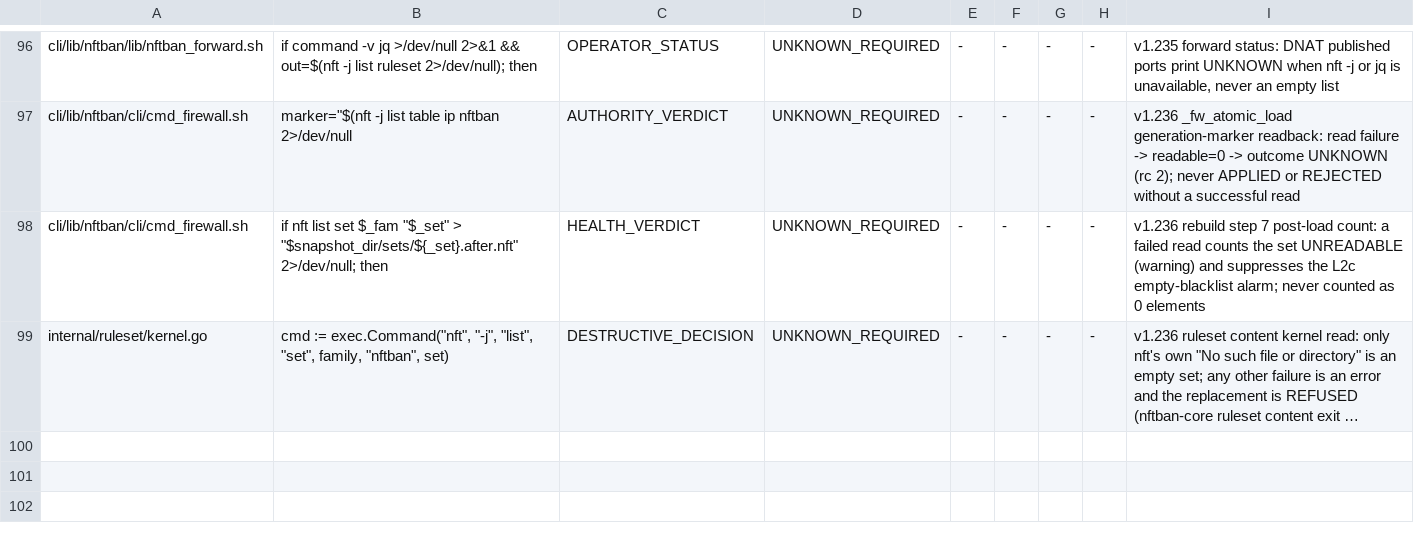
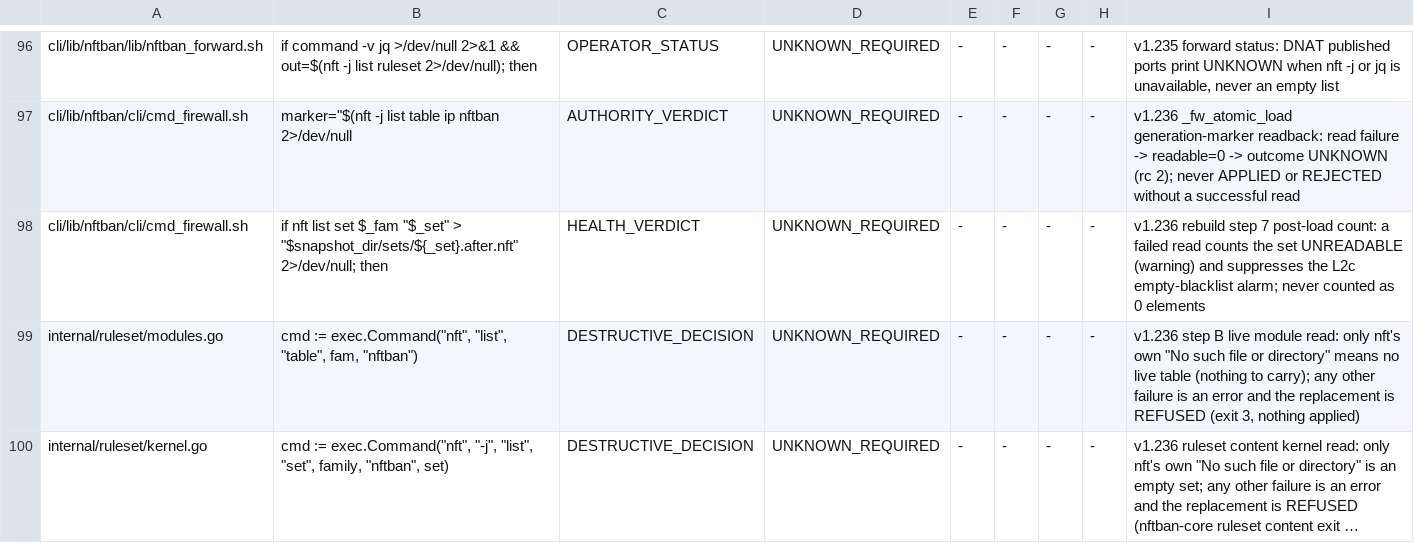
Before and after one commit to itcmsgr/nftban, a TSV file: scripts/ci/data/nft-parser-contract-registry.tsv, drawn as a sheet; only a part is shown, gaps mark what is left out; long unchanged cells end in …; the diff names each change by its address in the sheet, - before the commit and + after, or states it on an @@ line.

Commit message:
fix(nft): the last 18 direct-writer sites are on the boundary or declared outside it (v1.236)
- 12 sites that write the NFTBan ip/ip6 tables from scripts that may run without the library
  (DEB postrm and RPM %postun table flush/delete, boot-early bypass delete, delayed-init snapshot
  load) take nft_writers.lock inline: `flock -w 60 /run/nftban/nft_writers.lock nft ...`
  (after `mkdir -p /run/nftban`, so a missing run dir cannot leave tables after removal).
- 6 sites write foreign tables a replacement never touches (inet filter deletes in the DEB/RPM
  install scriptlets, rule deletes in the ip/ip6 raw table): marked nftban:outside-boundary.
- check-nft-write-boundary.sh accepts the inline flock form and the outside-boundary marker;
  the ratchet is now 0, so any new raw write fails the gate.

Also:
- nft-parser-contract registry + pins for the step-B live module read (modules.go); a read
  failure other than "No such file" refuses the replacement.
- cli_semantic_verdict_matrix: the host guard asserted that a health read WRITES
  ssh_port_active.state; since D3 (fcad43d7) reads are read-only, so it now asserts no write.
- ddos_stop_is_not_disable: sandbox NFTBAN_RUN_DIR (A3 failed only because the jump removal,
  now on the boundary, could not open /run/nftban as nobody; passes with the sandbox run dir).

```diff
--- a/scripts/ci/data/nft-parser-contract-registry.tsv
+++ b/scripts/ci/data/nft-parser-contract-registry.tsv
+row 99: internal/ruleset/modules.go | cmd := exec.Command("nft", "list", "table", fam, "nftban") | DESTRUCTIVE_DECISION | UNKNOWN_REQUIRED | - | - | - | - | v1.236 step B live module read: only nft's own "No such file or directory" means no live table (nothing to carry); any other failure is an error and the replacement is REFUSED (exit 3, nothing applied)
```
Also changed, not shown: scripts/ci/data/nft-parser-sites.tsv, 9 other files.
